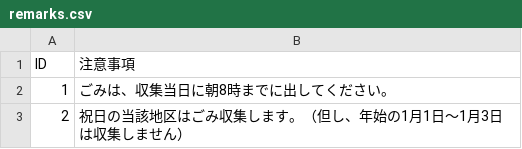
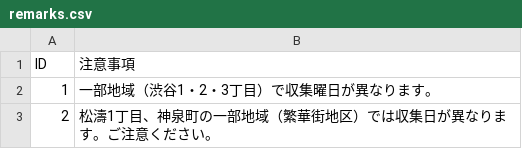
Before and after one commit to hashimoto-shi/5374.github.io, a CSV file: data/remarks.csv, drawn as a sheet.

```diff
--- a/data/remarks.csv
+++ b/data/remarks.csv
@@ -1,3 +1,3 @@
 ID,注意事項
-1,ごみは、収集当日に朝8時までに出してください。
-2,祝日の当該地区はごみ収集します。（但し、年始の1月1日～1月3日は収集しません）
+1,一部地域（渋谷1・2・3丁目）で収集曜日が異なります。
+2,松濤1丁目、神泉町の一部地域（繁華街地区）では収集日が異なります。ご注意ください。
```
Also changed, not shown: data/center.csv, data/description.csv, 40 other files.
